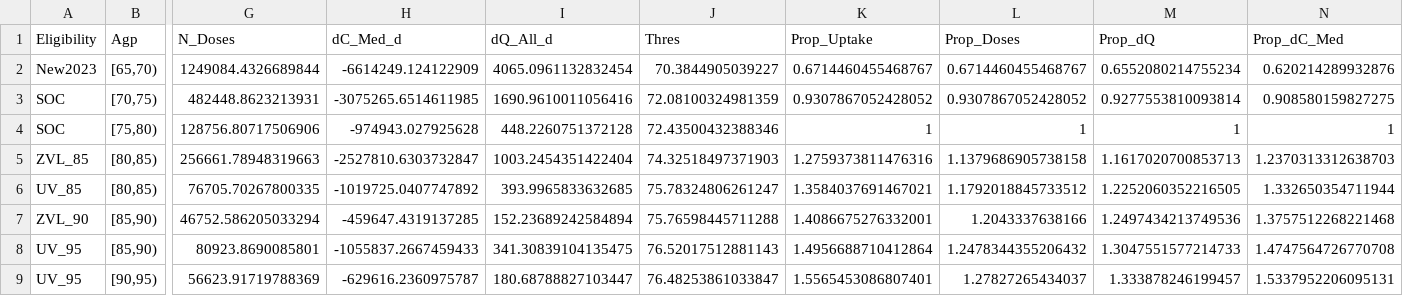
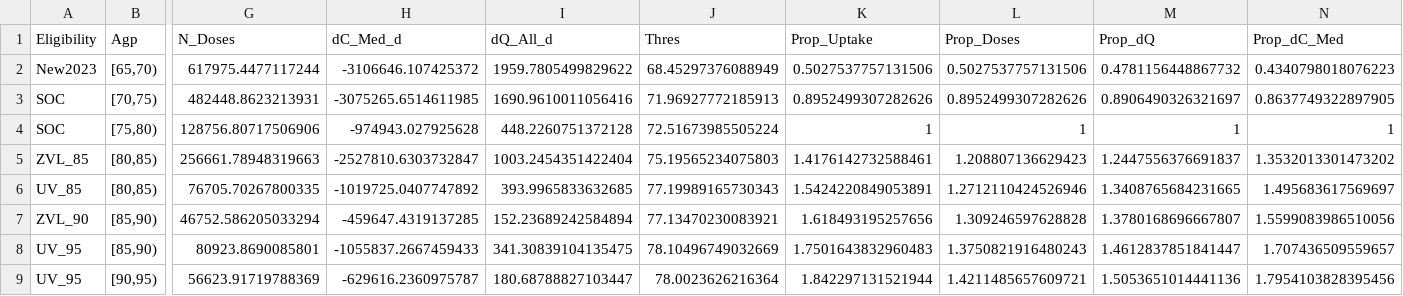
Before and after one commit to TimeWz667/HPRU_Shingrix, a CSV file: docs/tabs/tab_programme_call80_cont.csv, drawn as a sheet; only a part is shown, gaps mark what is left out; removed rows and columns are numbered as before the commit, all else as after; rows hold the shown columns only; the diff names each change by its address in the sheet, - before the commit and + after, or states it on an @@ line.

```diff
--- a/docs/tabs/tab_programme_call80_cont.csv
+++ b/docs/tabs/tab_programme_call80_cont.csv
-row 2: New2023 | [65,70) | 1249084.4326689844 | -6614249.124122909 | 4065.0961132832454 | 70.3844905039227 | 0.6714460455468767 | 0.6714460455468767 | 0.6552080214755234 | 0.620214289932876
+row 2: New2023 | [65,70) | 617975.4477117244 | -3106646.107425372 | 1959.7805499829622 | 68.45297376088949 | 0.5027537757131506 | 0.5027537757131506 | 0.4781156448867732 | 0.4340798018076223
-J3 (Thres): 72.08100324981359
+J3 (Thres): 71.96927772185913
-K3 (Prop_Uptake): 0.9307867052428052
+K3 (Prop_Uptake): 0.8952499307282626
-L3 (Prop_Doses): 0.9307867052428052
+L3 (Prop_Doses): 0.8952499307282626
-M3 (Prop_dQ): 0.9277553810093814
+M3 (Prop_dQ): 0.8906490326321697
-N3 (Prop_dC_Med): 0.908580159827275
+N3 (Prop_dC_Med): 0.8637749322897905
-J4 (Thres): 72.43500432388346
+J4 (Thres): 72.51673985505224
-J5 (Thres): 74.32518497371903
+J5 (Thres): 75.19565234075803
-K5 (Prop_Uptake): 1.2759373811476316
+K5 (Prop_Uptake): 1.4176142732588461
-L5 (Prop_Doses): 1.1379686905738158
+L5 (Prop_Doses): 1.208807136629423
-M5 (Prop_dQ): 1.1617020700853713
+M5 (Prop_dQ): 1.2447556376691837
-N5 (Prop_dC_Med): 1.2370313312638703
+N5 (Prop_dC_Med): 1.3532013301473202
-J6 (Thres): 75.78324806261247
+J6 (Thres): 77.19989165730343
-K6 (Prop_Uptake): 1.3584037691467021
+K6 (Prop_Uptake): 1.5424220849053891
-L6 (Prop_Doses): 1.1792018845733512
+L6 (Prop_Doses): 1.2712110424526946
-M6 (Prop_dQ): 1.2252060352216505
+M6 (Prop_dQ): 1.3408765684231665
-N6 (Prop_dC_Med): 1.332650354711944
+N6 (Prop_dC_Med): 1.495683617569697
-J7 (Thres): 75.76598445711288
+J7 (Thres): 77.13470230083921
-K7 (Prop_Uptake): 1.4086675276332001
+K7 (Prop_Uptake): 1.618493195257656
-L7 (Prop_Doses): 1.2043337638166
+L7 (Prop_Doses): 1.309246597628828
-M7 (Prop_dQ): 1.2497434213749536
+M7 (Prop_dQ): 1.3780168696667807
-N7 (Prop_dC_Med): 1.3757512268221468
+N7 (Prop_dC_Med): 1.5599083986510056
-J8 (Thres): 76.52017512881143
+J8 (Thres): 78.10496749032669
-K8 (Prop_Uptake): 1.4956688710412864
+K8 (Prop_Uptake): 1.7501643832960483
-L8 (Prop_Doses): 1.2478344355206432
+L8 (Prop_Doses): 1.3750821916480243
-M8 (Prop_dQ): 1.3047551577214733
+M8 (Prop_dQ): 1.4612837851841447
-N8 (Prop_dC_Med): 1.4747564726770708
+N8 (Prop_dC_Med): 1.707436509559657
-J9 (Thres): 76.48253861033847
+J9 (Thres): 78.0023626216364
-K9 (Prop_Uptake): 1.5565453086807401
+K9 (Prop_Uptake): 1.842297131521944
-L9 (Prop_Doses): 1.27827265434037
+L9 (Prop_Doses): 1.4211485657609721
-M9 (Prop_dQ): 1.333878246199457
+M9 (Prop_dQ): 1.5053651014441136
-N9 (Prop_dC_Med): 1.5337952206095131
+N9 (Prop_dC_Med): 1.7954103828395456
```
Also changed, not shown: docs/tabs/tab_programme_call80.csv, docs/tabs/tab_programme_cont.csv, 1 other file.
